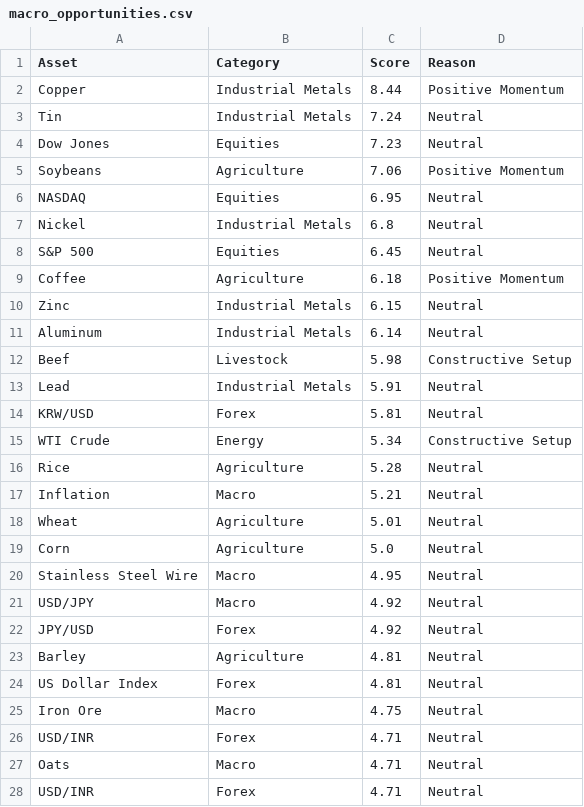
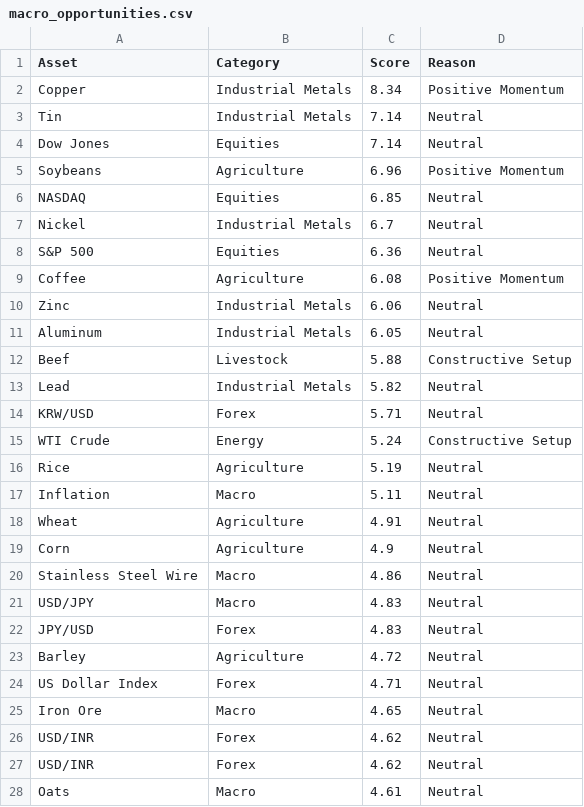
Before and after one commit to Rajatpatyal/Fred_Commodity_Yield, a CSV file: output/macro_opportunities.csv, drawn as a sheet; only a part is shown; the diff covers the shown part only.

```diff
--- a/output/macro_opportunities.csv
+++ b/output/macro_opportunities.csv
@@ -1,28 +1,28 @@
 Asset,Category,Score,Reason
-Copper,Industrial Metals,8.44,Positive Momentum
-Tin,Industrial Metals,7.24,Neutral
-Dow Jones,Equities,7.23,Neutral
-Soybeans,Agriculture,7.06,Positive Momentum
-NASDAQ,Equities,6.95,Neutral
-Nickel,Industrial Metals,6.8,Neutral
-S&P 500,Equities,6.45,Neutral
-Coffee,Agriculture,6.18,Positive Momentum
-Zinc,Industrial Metals,6.15,Neutral
-Aluminum,Industrial Metals,6.14,Neutral
-Beef,Livestock,5.98,Constructive Setup
-Lead,Industrial Metals,5.91,Neutral
-KRW/USD,Forex,5.81,Neutral
-WTI Crude,Energy,5.34,Constructive Setup
-Rice,Agriculture,5.28,Neutral
-Inflation,Macro,5.21,Neutral
-Wheat,Agriculture,5.01,Neutral
-Corn,Agriculture,5.0,Neutral
-Stainless Steel Wire,Macro,4.95,Neutral
-USD/JPY,Macro,4.92,Neutral
-JPY/USD,Forex,4.92,Neutral
-Barley,Agriculture,4.81,Neutral
-US Dollar Index,Forex,4.81,Neutral
-Iron Ore,Macro,4.75,Neutral
-USD/INR,Forex,4.71,Neutral
-Oats,Macro,4.71,Neutral
-USD/INR,Forex,4.71,Neutral
+Copper,Industrial Metals,8.34,Positive Momentum
+Tin,Industrial Metals,7.14,Neutral
+Dow Jones,Equities,7.14,Neutral
+Soybeans,Agriculture,6.96,Positive Momentum
+NASDAQ,Equities,6.85,Neutral
+Nickel,Industrial Metals,6.7,Neutral
+S&P 500,Equities,6.36,Neutral
+Coffee,Agriculture,6.08,Positive Momentum
+Zinc,Industrial Metals,6.06,Neutral
+Aluminum,Industrial Metals,6.05,Neutral
+Beef,Livestock,5.88,Constructive Setup
+Lead,Industrial Metals,5.82,Neutral
+KRW/USD,Forex,5.71,Neutral
+WTI Crude,Energy,5.24,Constructive Setup
+Rice,Agriculture,5.19,Neutral
+Inflation,Macro,5.11,Neutral
+Wheat,Agriculture,4.91,Neutral
+Corn,Agriculture,4.9,Neutral
+Stainless Steel Wire,Macro,4.86,Neutral
+USD/JPY,Macro,4.83,Neutral
+JPY/USD,Forex,4.83,Neutral
+Barley,Agriculture,4.72,Neutral
+US Dollar Index,Forex,4.71,Neutral
+Iron Ore,Macro,4.65,Neutral
+USD/INR,Forex,4.62,Neutral
+USD/INR,Forex,4.62,Neutral
+Oats,Macro,4.61,Neutral
```
Also changed, not shown: 1 added row, 1 removed row and 25 edited cells elsewhere in this file, output/macro_snapshot.csv, 4 other files.
